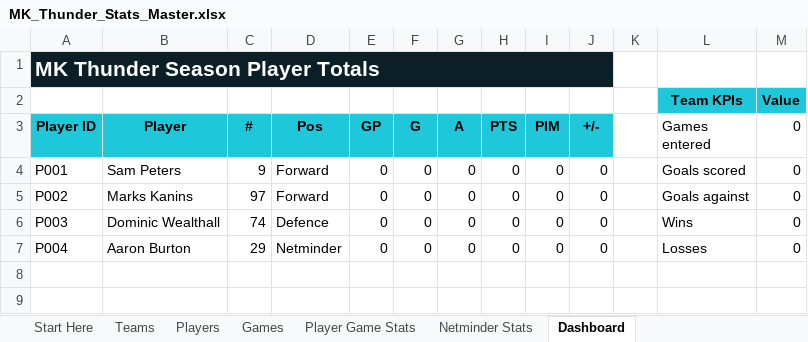
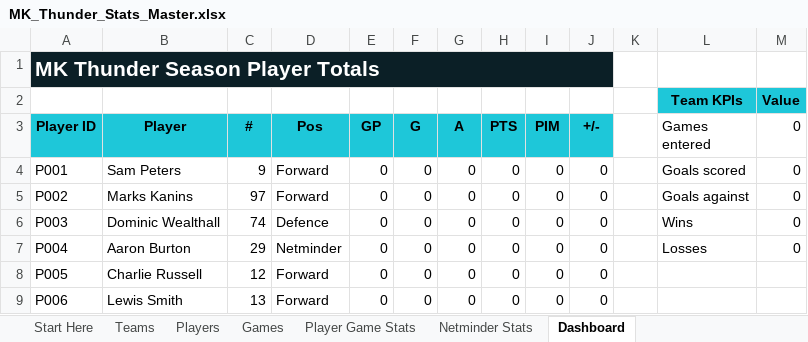
Before and after one commit to Howardmoon76/mk-thunder-stats-v2, an Excel workbook: MK_Thunder_Stats_Master.xlsx, sheet Dashboard, drawn as a sheet; values as stored, in another font and other column widths than the file's, no borders; the diff names each change by its address in the sheet, - before the commit and + after, or states it on an @@ line.

Commit message:
Add files via upload

```diff
--- a/MK_Thunder_Stats_Master.xlsx (sheet Dashboard)
+++ b/MK_Thunder_Stats_Master.xlsx (sheet Dashboard)
+row 8: P005 | Charlie Russell | 12 | Forward | 0 | 0 | 0 | 0 | 0 | 0
+row 9: P006 | Lewis Smith | 13 | Forward | 0 | 0 | 0 | 0 | 0 | 0
```
Also changed, not shown: sheet Players, sheet Games.
